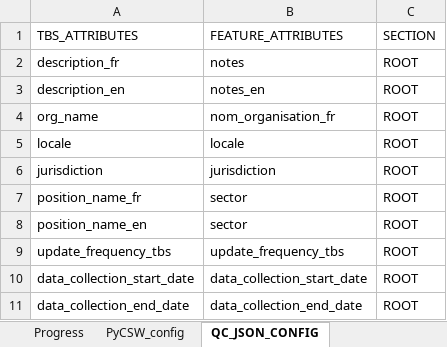
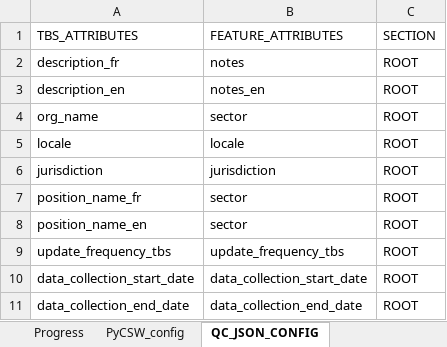
Before and after one commit to federal-geospatial-platform/fgp-metadata-proxy, an Excel workbook: FME_files/LOOKUP_TABLES/P-T_ETL_LOOKUP_TABLES.xlsx, sheet QC_JSON_CONFIG, drawn as a sheet; only a part is shown; values as stored, in another font and other column widths than the file's, no borders; the diff names each change by its address in the sheet, - before the commit and + after, or states it on an @@ line.

Commit message:
Update P-T_ETL_LOOKUP_TABLES.xlsx
Changing JSON config for QC

```diff
--- a/FME_files/LOOKUP_TABLES/P-T_ETL_LOOKUP_TABLES.xlsx (sheet QC_JSON_CONFIG)
+++ b/FME_files/LOOKUP_TABLES/P-T_ETL_LOOKUP_TABLES.xlsx (sheet QC_JSON_CONFIG)
-B4: nom_organisation_fr
+B4: sector
```
